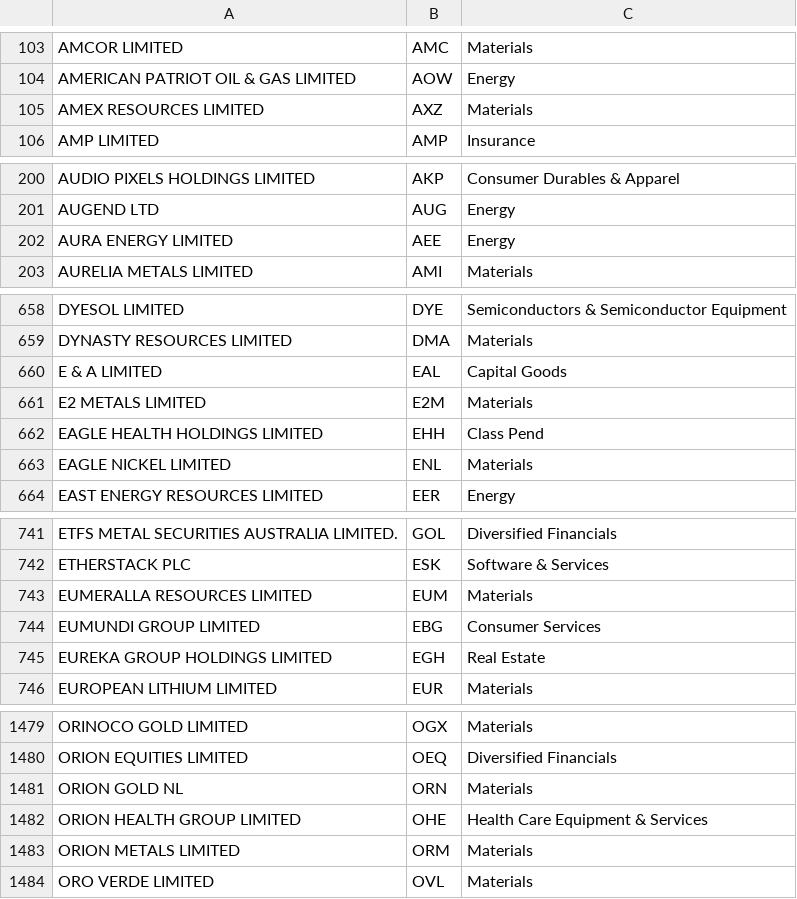
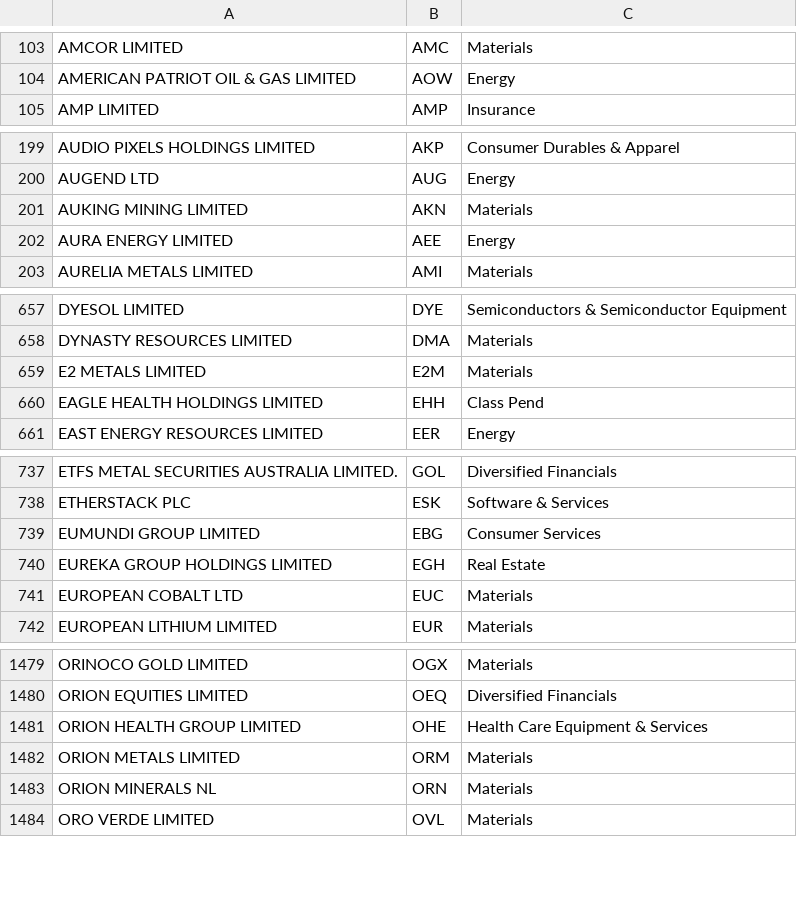
Before and after one commit to markz1204/stockAnalysis, a CSV file: src/main/resources/companies.csv, drawn as a sheet; only a part is shown, gaps mark what is left out; the diff covers the shown part only.

```diff
--- a/src/main/resources/companies.csv
+++ b/src/main/resources/companies.csv
@@ -104,3 +104,2 @@
 "AMERICAN PATRIOT OIL & GAS LIMITED",AOW,"Energy"
-"AMEX RESOURCES LIMITED",AXZ,"Materials"
 "AMP LIMITED",AMP,"Insurance"
@@ -201,2 +200,3 @@
 "AUGEND LTD",AUG,"Energy"
+"AUKING MINING LIMITED",AKN,"Materials"
 "AURA ENERGY LIMITED",AEE,"Energy"
@@ -659,6 +658,4 @@
 "DYNASTY RESOURCES LIMITED",DMA,"Materials"
-"E & A LIMITED",EAL,"Capital Goods"
 "E2 METALS LIMITED",E2M,"Materials"
 "EAGLE HEALTH HOLDINGS LIMITED",EHH,"Class Pend"
-"EAGLE NICKEL LIMITED",ENL,"Materials"
 "EAST ENERGY RESOURCES LIMITED",EER,"Energy"
@@ -742,5 +738,5 @@
 "ETHERSTACK PLC",ESK,"Software & Services"
-"EUMERALLA RESOURCES LIMITED",EUM,"Materials"
 "EUMUNDI GROUP LIMITED",EBG,"Consumer Services"
 "EUREKA GROUP HOLDINGS LIMITED",EGH,"Real Estate"
+"EUROPEAN COBALT LTD",EUC,"Materials"
 "EUROPEAN LITHIUM LIMITED",EUR,"Materials"
@@ -1480,5 +1480,5 @@
 "ORION EQUITIES LIMITED",OEQ,"Diversified Financials"
-"ORION GOLD NL",ORN,"Materials"
 "ORION HEALTH GROUP LIMITED",OHE,"Health Care Equipment & Services"
 "ORION METALS LIMITED",ORM,"Materials"
+"ORION MINERALS NL",ORN,"Materials"
 "ORO VERDE LIMITED",OVL,"Materials"
```
Also changed, not shown: 10 added rows, 9 removed rows and 5 edited cells elsewhere in this file, 2 other files.
